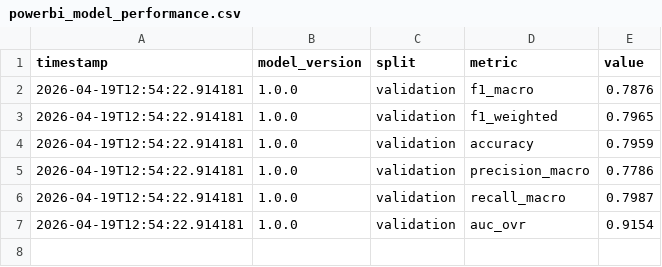
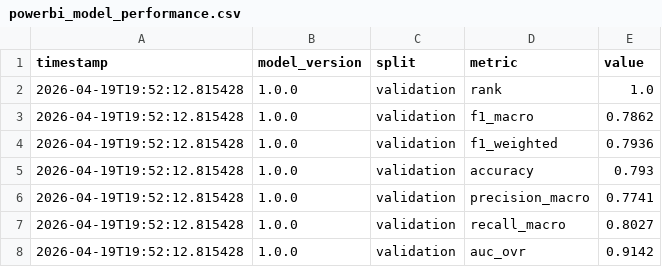
Before and after one commit to Dang-Huy/MLOps-Group-8, a CSV file: artifacts/reports/powerbi_model_performance.csv, drawn as a sheet.

```diff
--- a/artifacts/reports/powerbi_model_performance.csv
+++ b/artifacts/reports/powerbi_model_performance.csv
@@ -1,7 +1,8 @@
 timestamp,model_version,split,metric,value
-2026-04-19T12:54:22.914181,1.0.0,validation,f1_macro,0.7876
-2026-04-19T12:54:22.914181,1.0.0,validation,f1_weighted,0.7965
-2026-04-19T12:54:22.914181,1.0.0,validation,accuracy,0.7959
-2026-04-19T12:54:22.914181,1.0.0,validation,precision_macro,0.7786
-2026-04-19T12:54:22.914181,1.0.0,validation,recall_macro,0.7987
-2026-04-19T12:54:22.914181,1.0.0,validation,auc_ovr,0.9154
+2026-04-19T19:52:12.815428,1.0.0,validation,rank,1.0
+2026-04-19T19:52:12.815428,1.0.0,validation,f1_macro,0.7862
+2026-04-19T19:52:12.815428,1.0.0,validation,f1_weighted,0.7936
+2026-04-19T19:52:12.815428,1.0.0,validation,accuracy,0.793
+2026-04-19T19:52:12.815428,1.0.0,validation,precision_macro,0.7741
+2026-04-19T19:52:12.815428,1.0.0,validation,recall_macro,0.8027
+2026-04-19T19:52:12.815428,1.0.0,validation,auc_ovr,0.9142
```
Also changed, not shown: artifacts/drift_reports/powerbi_drift_summary.csv, artifacts/predictions/sample_predictions.csv, 32 other files.
